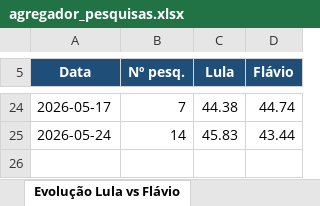
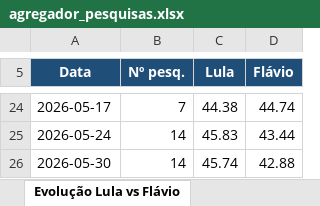
Before and after one commit to anac82/agregador-pesquisas, an Excel workbook: output/agregador_pesquisas.xlsx, sheet Evolução Lula vs Flávio, drawn as a sheet; only a part is shown, gaps mark what is left out; values as stored, in another font and other column widths than the file's, no borders; charts and pictures not drawn; the diff names each change by its address in the sheet, - before the commit and + after, or states it on an @@ line.

```diff
--- a/output/agregador_pesquisas.xlsx (sheet Evolução Lula vs Flávio)
+++ b/output/agregador_pesquisas.xlsx (sheet Evolução Lula vs Flávio)
+row 26: 2026-05-30 | 14 | 45.74 | 42.88
```
Also changed, not shown: sheet Evolução 1º Turno, sheet Evolução Lula vs Zema, charts or pictures, 3 other files.
